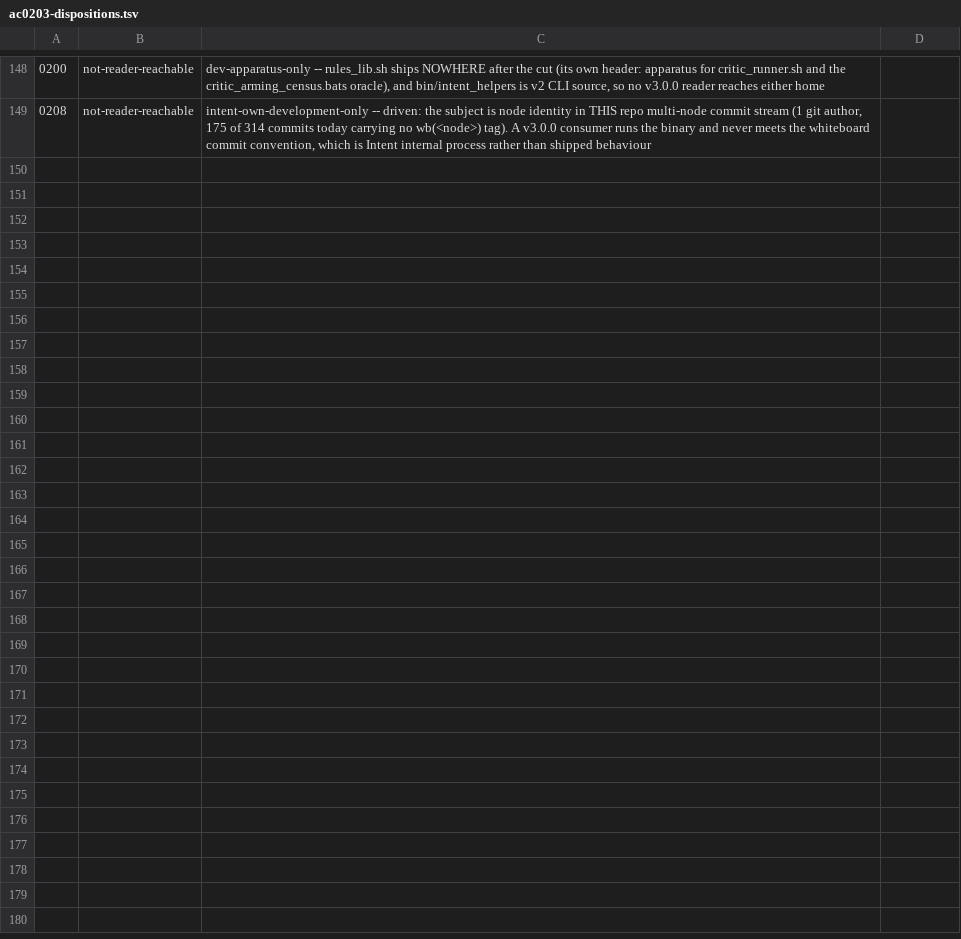
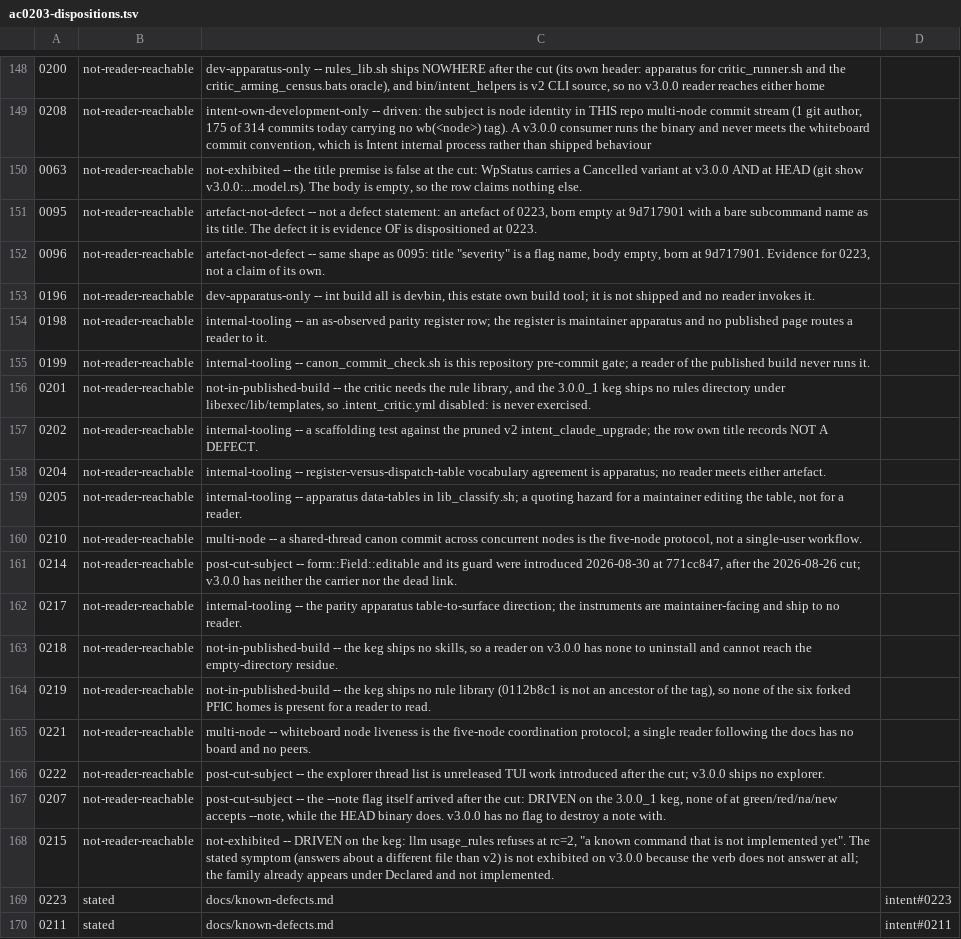
Before and after one commit to matthewsinclair/intent, a TSV file: intent/st/ST0056/parity/data/ac0203-dispositions.tsv, drawn as a sheet; only a part is shown, gaps mark what is left out; the diff names each change by its address in the sheet, - before the commit and + after, or states it on an @@ line.

```diff
--- a/intent/st/ST0056/parity/data/ac0203-dispositions.tsv
+++ b/intent/st/ST0056/parity/data/ac0203-dispositions.tsv
+row 150: 0063 | not-reader-reachable | not-exhibited -- the title premise is false at the cut: WpStatus carries a Cancelled variant at v3.0.0 AND at HEAD (git show v3.0.0:...model.rs). The body is empty, so the row claims nothing else.
+row 151: 0095 | not-reader-reachable | artefact-not-defect -- not a defect statement: an artefact of 0223, born empty at 9d717901 with a bare subcommand name as its title. The defect it is evidence OF is dispositioned at 0223.
+row 152: 0096 | not-reader-reachable | artefact-not-defect -- same shape as 0095: title "severity" is a flag name, body empty, born at 9d717901. Evidence for 0223, not a claim of its own.
+row 153: 0196 | not-reader-reachable | dev-apparatus-only -- int build all is devbin, this estate own build tool; it is not shipped and no reader invokes it.
+row 154: 0198 | not-reader-reachable | internal-tooling -- an as-observed parity register row; the register is maintainer apparatus and no published page routes a reader to it.
+row 155: 0199 | not-reader-reachable | internal-tooling -- canon_commit_check.sh is this repository pre-commit gate; a reader of the published build never runs it.
+row 156: 0201 | not-reader-reachable | not-in-published-build -- the critic needs the rule library, and the 3.0.0_1 keg ships no rules directory under libexec/lib/templates, so .intent_critic.yml disabled: is never exercised.
+row 157: 0202 | not-reader-reachable | internal-tooling -- a scaffolding test against the pruned v2 intent_claude_upgrade; the row own title records NOT A DEFECT.
+row 158: 0204 | not-reader-reachable | internal-tooling -- register-versus-dispatch-table vocabulary agreement is apparatus; no reader meets either artefact.
+row 159: 0205 | not-reader-reachable | internal-tooling -- apparatus data-tables in lib_classify.sh; a quoting hazard for a maintainer editing the table, not for a reader.
+row 160: 0210 | not-reader-reachable | multi-node -- a shared-thread canon commit across concurrent nodes is the five-node protocol, not a single-user workflow.
+row 161: 0214 | not-reader-reachable | post-cut-subject -- form::Field::editable and its guard were introduced 2026-08-30 at 771cc847, after the 2026-08-26 cut; v3.0.0 has neither the carrier nor the dead link.
+row 162: 0217 | not-reader-reachable | internal-tooling -- the parity apparatus table-to-surface direction; the instruments are maintainer-facing and ship to no reader.
+row 163: 0218 | not-reader-reachable | not-in-published-build -- the keg ships no skills, so a reader on v3.0.0 has none to uninstall and cannot reach the empty-directory residue.
+row 164: 0219 | not-reader-reachable | not-in-published-build -- the keg ships no rule library (0112b8c1 is not an ancestor of the tag), so none of the six forked PFIC homes is present for a reader to read.
+row 165: 0221 | not-reader-reachable | multi-node -- whiteboard node liveness is the five-node coordination protocol; a single reader following the docs has no board and no peers.
+row 166: 0222 | not-reader-reachable | post-cut-subject -- the explorer thread list is unreleased TUI work introduced after the cut; v3.0.0 ships no explorer.
+row 167: 0207 | not-reader-reachable | post-cut-subject -- the --note flag itself arrived after the cut: DRIVEN on the 3.0.0_1 keg, none of at green/red/na/new accepts --note, while the HEAD binary does. v3.0.0 has no flag to destroy a note with.
+row 168: 0215 | not-reader-reachable | not-exhibited -- DRIVEN on the keg: llm usage_rules refuses at rc=2, "a known command that is not implemented yet". The stated symptom (answers about a different file than v2) is not exhibited on v3.0.0 because the verb does not answer at all; the family already appears under Declared and not implemented.
+row 169: 0223 | stated | docs/known-defects.md | intent#0223
+row 170: 0211 | stated | docs/known-defects.md | intent#0211
```
Also changed, not shown: 3 other files.
